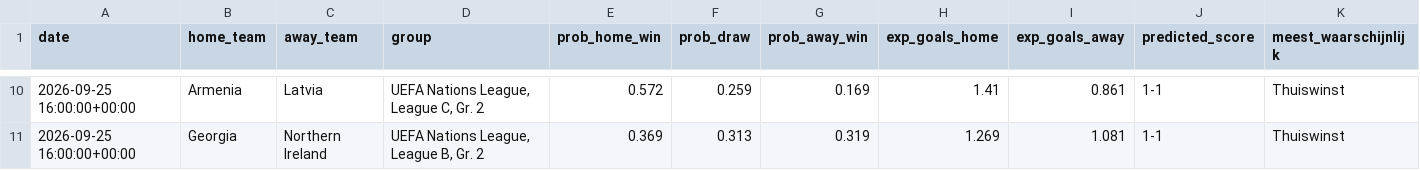
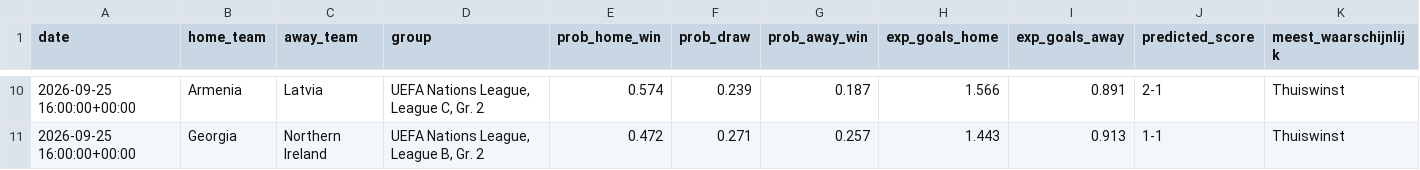
Before and after one commit to AndyErmers/nations-league-poules, a CSV file: predictor/artifacts/next_predictions.csv, drawn as a sheet; only a part is shown, gaps mark what is left out; the diff covers the shown part only.

```diff
--- a/predictor/artifacts/next_predictions.csv
+++ b/predictor/artifacts/next_predictions.csv
@@ -10,2 +10,2 @@ date,home_team,away_team,group,prob_home_win,prob_draw,prob_away_win,exp_goals_h
-2026-09-25 16:00:00+00:00,Armenia,Latvia,"UEFA Nations League, League C, Gr. 2",0.572,0.259,0.169,1.41,0.861,1-1,Thuiswinst
-2026-09-25 16:00:00+00:00,Georgia,Northern Ireland,"UEFA Nations League, League B, Gr. 2",0.369,0.313,0.319,1.269,1.081,1-1,Thuiswinst
+2026-09-25 16:00:00+00:00,Armenia,Latvia,"UEFA Nations League, League C, Gr. 2",0.574,0.239,0.187,1.566,0.891,2-1,Thuiswinst
+2026-09-25 16:00:00+00:00,Georgia,Northern Ireland,"UEFA Nations League, League B, Gr. 2",0.472,0.271,0.257,1.443,0.913,1-1,Thuiswinst
```
Also changed, not shown: 4 added rows, 4 removed rows and 20 edited cells elsewhere in this file, 6 other files.
